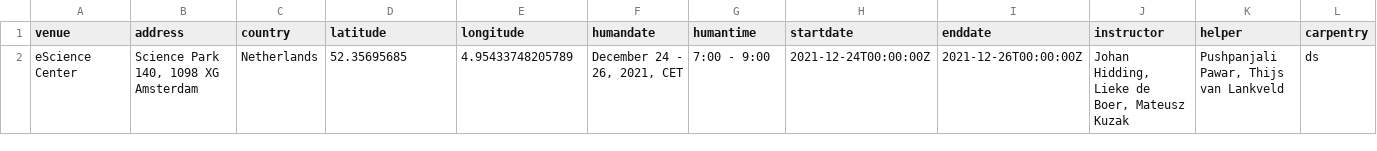
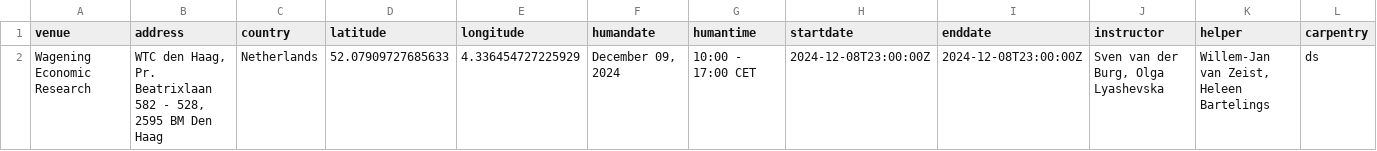
Before and after one commit to esciencecenter-digital-skills/2024-12-09-ds-git-WECR, a CSV file: _data/data.csv, drawn as a sheet; only a part is shown; removed rows and columns are numbered as before the commit, all else as after; rows hold the shown columns only; the diff names each change by its address in the sheet, - before the commit and + after, or states it on an @@ line.

```diff
--- a/_data/data.csv
+++ b/_data/data.csv
-row 2: eScience Center | Science Park 140, 1098 XG Amsterdam | Netherlands | 52.35695685 | 4.95433748205789 | December 24 - 26, 2021, CET | 7:00 - 9:00 | 2021-12-24T00:00:00Z | 2021-12-26T00:00:00Z | Johan Hidding, Lieke de Boer, Mateusz Kuzak | Pushpanjali Pawar, Thijs van Lankveld | ds
+row 2: Wagening Economic Research | WTC den Haag, Pr. Beatrixlaan 582 - 528, 2595 BM Den Haag | Netherlands | 52.07909727685633 | 4.336454727225929 | December 09, 2024 | 10:00 - 17:00 CET | 2024-12-08T23:00:00Z | 2024-12-08T23:00:00Z | Sven van der Burg, Olga Lyashevska | Willem-Jan van Zeist, Heleen Bartelings | ds
```
Also changed, not shown: 2 other files.
